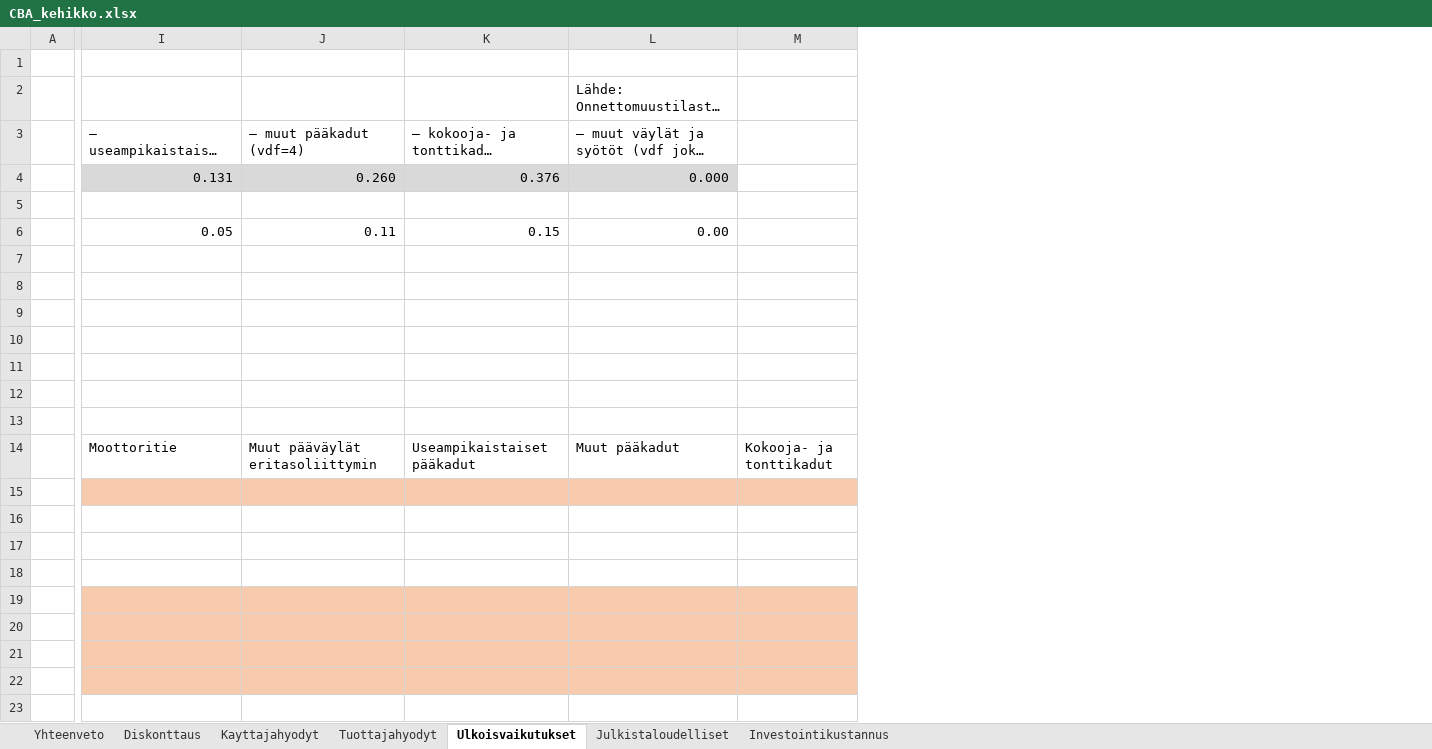
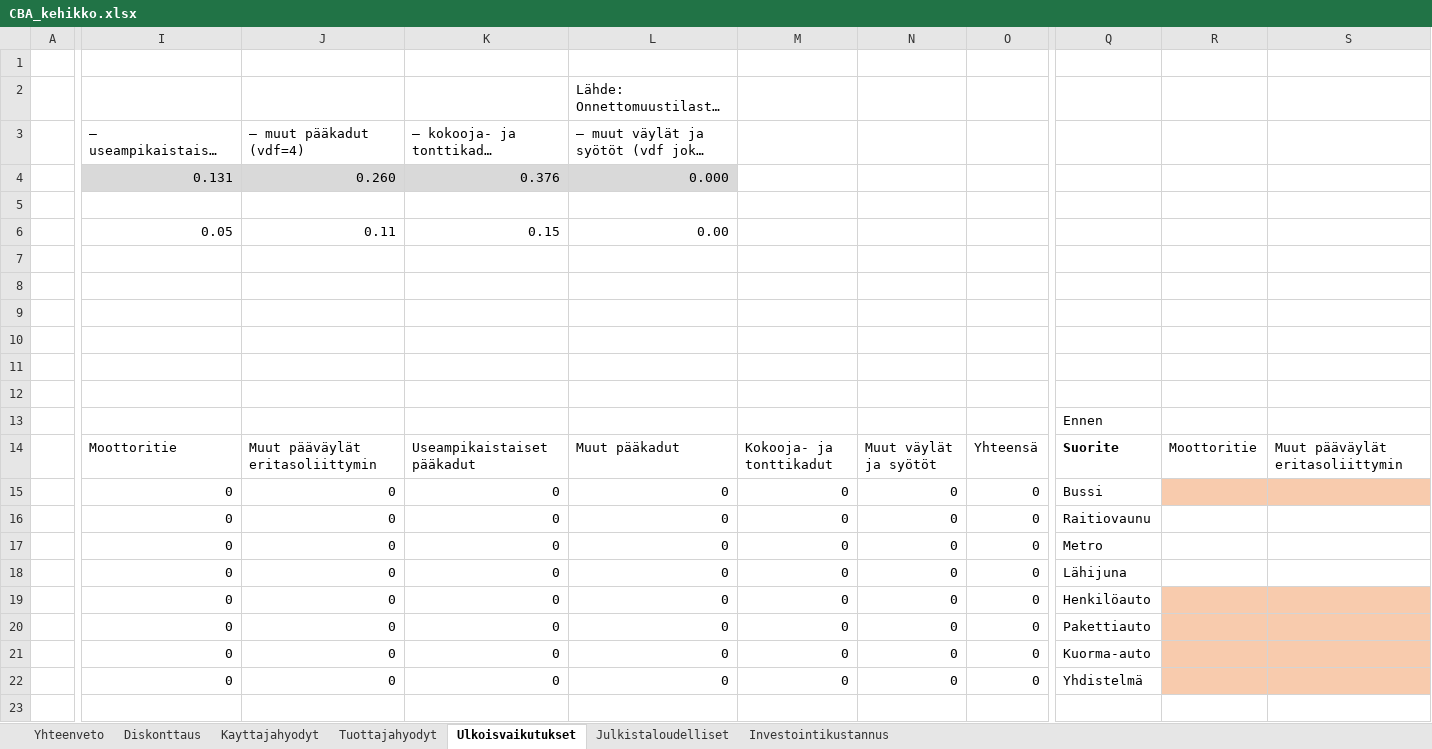
Before and after one commit to Traficom/lem-model-system, an Excel workbook: Scripts/CBA_kehikko.xlsx, sheet Ulkoisvaikutukset, drawn as a sheet; only a part is shown, gaps mark what is left out; long unchanged cells end in …; values as stored, in another font and other column widths than the file's, no borders; the diff covers the shown part only; the diff names each change by its address in the sheet, - before the commit and + after, or states it on an @@ line.

Commit message:
Make fuel tax evaluation possible in CBA
- Activate new-type car cost matrices that include car usage cost,
  to enable matrix-level car usage cost changes in consumer surplus.
- Change car-mile sum from diff to before and after,
  so that we can set different taxes for them in excel.

```diff
--- a/Scripts/CBA_kehikko.xlsx (sheet Ulkoisvaikutukset)
+++ b/Scripts/CBA_kehikko.xlsx (sheet Ulkoisvaikutukset)
+column N, rows 14-22: Muut väylät ja syötöt | 0 | 0 | 0 | 0 | 0 | 0 | 0 | 0
+column O, rows 14-22: Yhteensä | 0 | 0 | 0 | 0 | 0 | 0 | 0 | 0
+column Q, rows 13-22: Ennen | Suorite | Bussi | Raitiovaunu | Metro | Lähijuna | Henkilöauto | Pakettiauto | Kuorma-auto | Yhdistelmä
+column R, row 14: Moottoritie
+column S, row 14: Muut pääväylät eritasoliittymin
-I15:I22: (empty)
+I15:I22: 0
-I15:M15 fill: #F8CBAD
+I15:M15 fill: none
-J15:J22 (– muut pääkadut (vdf=4)): (empty)
+J15:J22 (– muut pääkadut (vdf=4)): 0
-K15:K22: (empty)
+K15:K22: 0
-L15:L22: (empty)
+L15:L22: 0
-M15:M22: (empty)
+M15:M22: 0
-I19:M22 fill: #F8CBAD
+I19:M22 fill: none
```
Also changed, not shown: 13 added columns, 40 edited cells and cell formats elsewhere in this sheet, sheet Kayttajahyodyt, formulas that keep their value, 1 other file.
